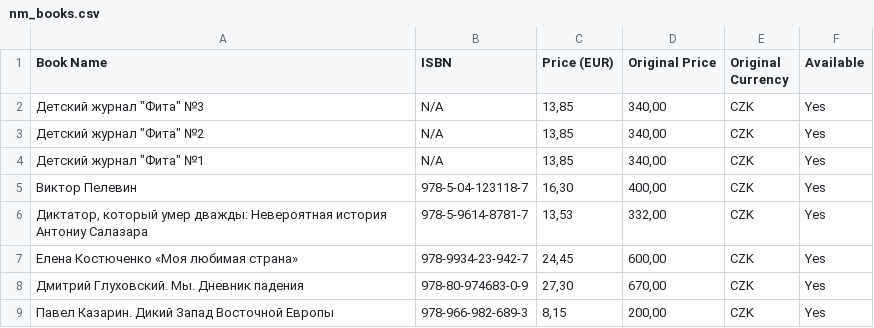
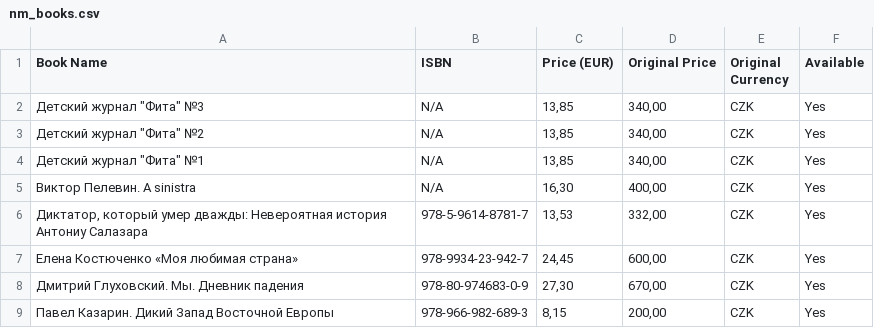
Before and after one commit to ORDNYC/book-finder, a CSV file: data_sources/nm_books.csv, drawn as a sheet; only a part is shown.

```diff
--- a/data_sources/nm_books.csv
+++ b/data_sources/nm_books.csv
@@ -4,3 +4,3 @@ Book Name;ISBN;Price (EUR);Original Price;Original Currency;Available
 "Детский журнал ""Фита"" №1";N/A;13,85;340,00;CZK;Yes
-Виктор Пелевин;978-5-04-123118-7;16,30;400,00;CZK;Yes
+Виктор Пелевин. A sinistra;N/A;16,30;400,00;CZK;Yes
 Диктатор, который умер дважды: Невероятная история Антониу Салазара;978-5-9614-8781-7;13,53;332,00;CZK;Yes
```
Also changed, not shown: data_sources/babel_books_berlin.csv, data_sources/bh_bookstore.csv, 5 other files.
